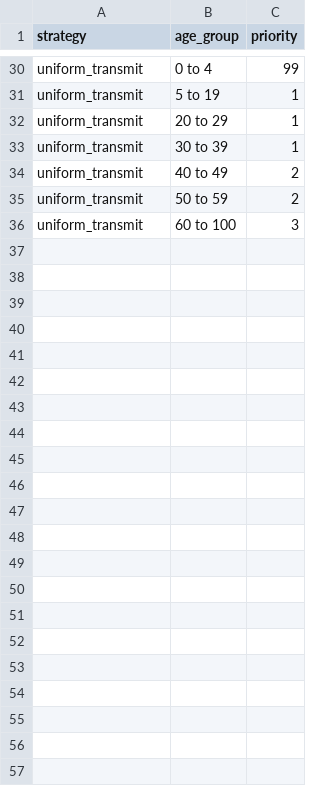
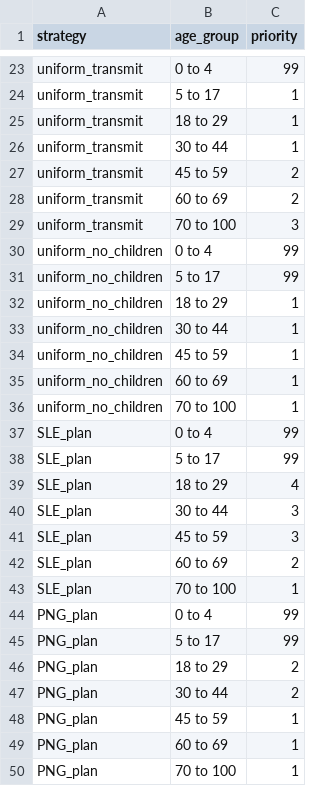
Before and after one commit to gizembilgin/indoPacific_COVID19_cost_effectiveness, a CSV file: 1_inputs/prioritisation.csv, drawn as a sheet; only a part is shown, gaps mark what is left out; addresses are those after the commit; the diff covers the shown part only; the diff names each change by its address in the sheet, - before the commit and + after, or states it on an @@ line.

```diff
--- a/1_inputs/prioritisation.csv
+++ b/1_inputs/prioritisation.csv
-B24 (age_group): 5 to 19
+B24 (age_group): 5 to 17
-B25 (age_group): 20 to 29
+B25 (age_group): 18 to 29
-B26 (age_group): 30 to 39
+B26 (age_group): 30 to 44
-B27 (age_group): 40 to 49
+B27 (age_group): 45 to 59
-B28 (age_group): 50 to 59
+B28 (age_group): 60 to 69
-B29 (age_group): 60 to 100
+B29 (age_group): 70 to 100
+row 30: uniform_no_children | 0 to 4 | 99
+row 31: uniform_no_children | 5 to 17 | 99
+row 32: uniform_no_children | 18 to 29 | 1
+row 33: uniform_no_children | 30 to 44 | 1
+row 34: uniform_no_children | 45 to 59 | 1
+row 35: uniform_no_children | 60 to 69 | 1
+row 36: uniform_no_children | 70 to 100 | 1
+row 37: SLE_plan | 0 to 4 | 99
+row 38: SLE_plan | 5 to 17 | 99
+row 39: SLE_plan | 18 to 29 | 4
+row 40: SLE_plan | 30 to 44 | 3
+row 41: SLE_plan | 45 to 59 | 3
+row 42: SLE_plan | 60 to 69 | 2
+row 43: SLE_plan | 70 to 100 | 1
+row 44: PNG_plan | 0 to 4 | 99
+row 45: PNG_plan | 5 to 17 | 99
+row 46: PNG_plan | 18 to 29 | 2
+row 47: PNG_plan | 30 to 44 | 2
+row 48: PNG_plan | 45 to 59 | 1
+row 49: PNG_plan | 60 to 69 | 1
+row 50: PNG_plan | 70 to 100 | 1
```
Also changed, not shown: 7 removed rows and 18 edited cells elsewhere in this file, 42 other files.
